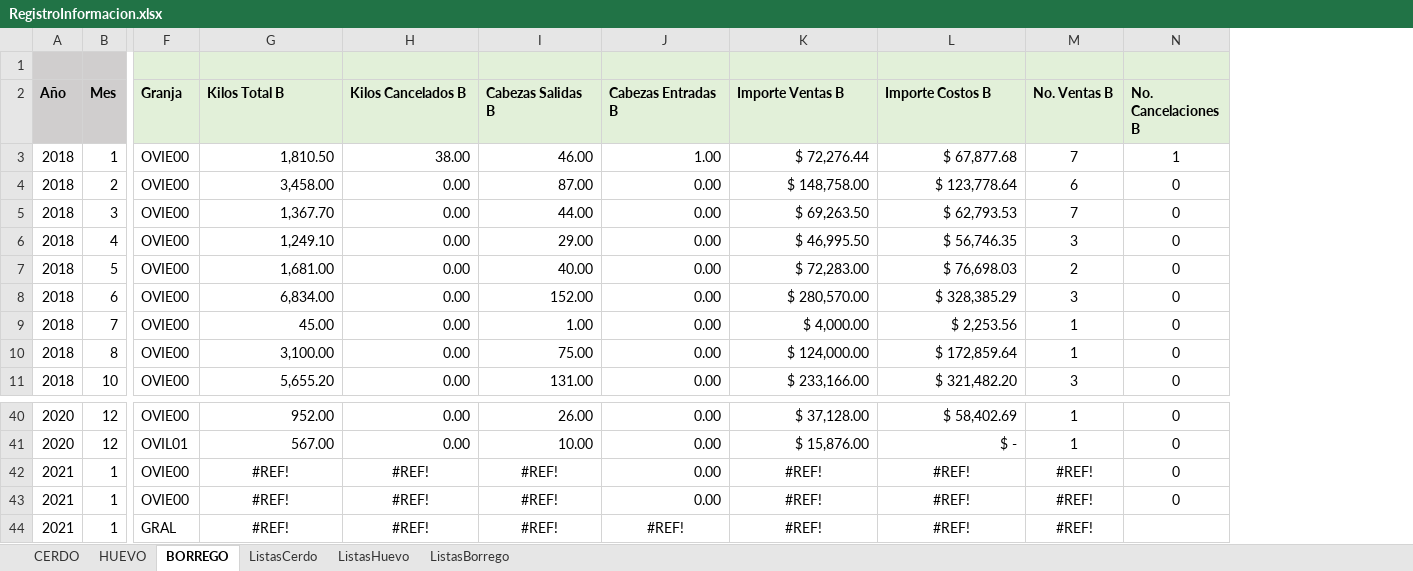
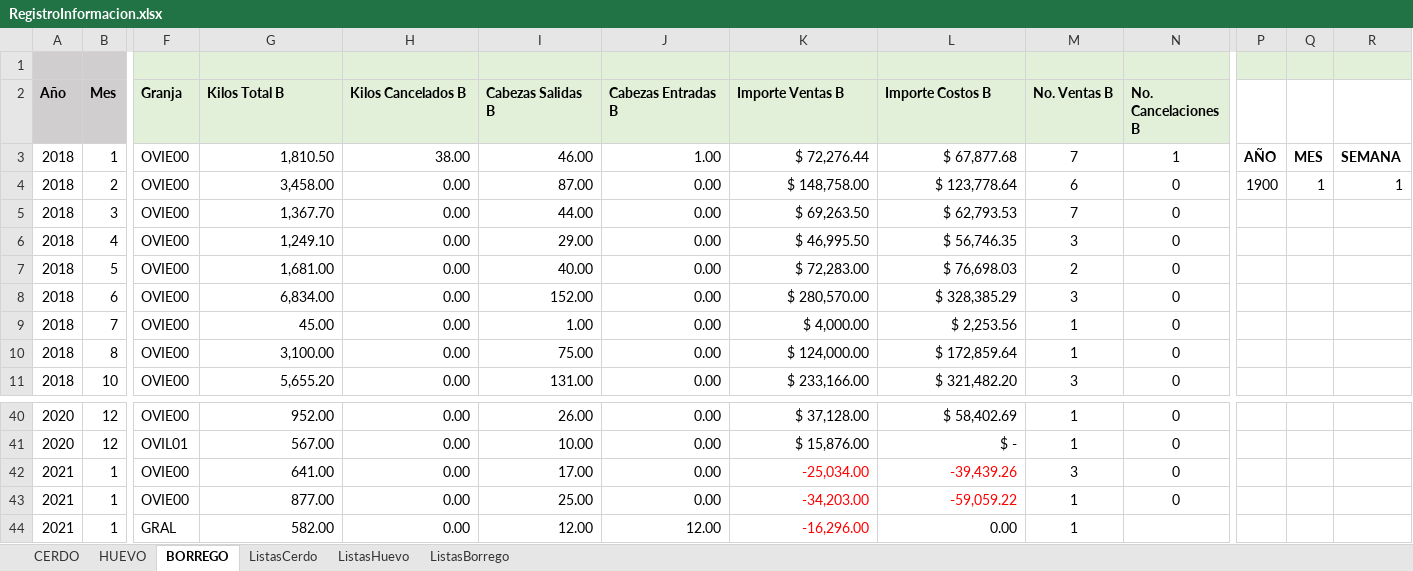
Before and after one commit to NatashaGamez/Granja, an Excel workbook: GV/RegistroInformacion.xlsx, sheet BORREGO, drawn as a sheet; only a part is shown, gaps mark what is left out; values as stored, in another font and other column widths than the file's, no borders; charts and pictures and table styles not drawn; the diff names each change by its address in the sheet, - before the commit and + after, or states it on an @@ line.

```diff
--- a/GV/RegistroInformacion.xlsx (sheet BORREGO)
+++ b/GV/RegistroInformacion.xlsx (sheet BORREGO)
@@ column P unhidden, rows 3-4: AÑO | 1900 @@
@@ column Q unhidden, rows 3-4: MES | 1 @@
@@ column R unhidden, rows 3-4: SEMANA | 1 @@
-G42 (Kilos Total B): #REF!
+G42 (Kilos Total B): 641.00
-G42:I43 alignment: center
+G42:I43 alignment: right
-H42:H44 (Kilos Cancelados B): #REF!
+H42:H44 (Kilos Cancelados B): 0.00
-I42 (Cabezas Salidas B): #REF!
+I42 (Cabezas Salidas B): 17.00
-K42 (Importe Ventas B): #REF!
+K42 (Importe Ventas B): -25,034.00
@@ K42:L43 alignment: center → right, text colour: black → #FF0000 @@
-L42 (Importe Costos B): #REF!
+L42 (Importe Costos B): -39,439.26
-M42 (No. Ventas B): #REF!
+M42 (No. Ventas B): 3
-G43 (Kilos Total B): #REF!
+G43 (Kilos Total B): 877.00
-I43 (Cabezas Salidas B): #REF!
+I43 (Cabezas Salidas B): 25.00
-K43 (Importe Ventas B): #REF!
+K43 (Importe Ventas B): -34,203.00
-L43 (Importe Costos B): #REF!
+L43 (Importe Costos B): -59,059.22
-M43:M44 (No. Ventas B): #REF!
+M43:M44 (No. Ventas B): 1
-G44 (Kilos Total B): #REF!
+G44 (Kilos Total B): 582.00
-G44:L44 alignment: center
+G44:L44 alignment: right
-I44 (Cabezas Salidas B): #REF!
+I44 (Cabezas Salidas B): 12.00
-J44 (Cabezas Entradas B): #REF!
+J44 (Cabezas Entradas B): 12.00
-K44 (Importe Ventas B): #REF!
+K44 (Importe Ventas B): -16,296.00
-K44 text colour: black
+K44 text colour: #FF0000
-L44 (Importe Costos B): #REF!
+L44 (Importe Costos B): 0.00
```
